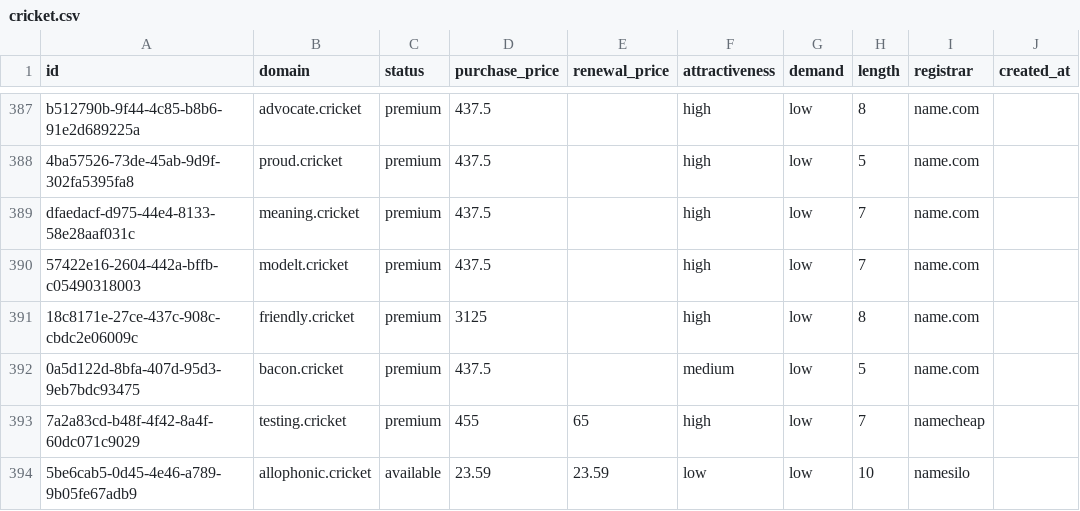
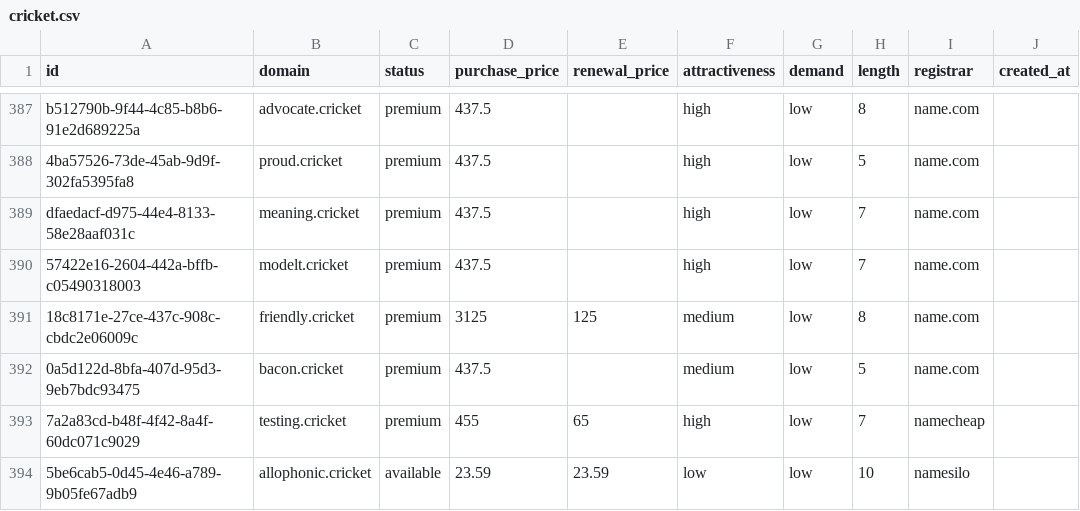
Before and after one commit to UniqueDomains/cricket-oneword-domains, a CSV file: cricket.csv, drawn as a sheet; only a part is shown, gaps mark what is left out; the diff names each change by its address in the sheet, - before the commit and + after, or states it on an @@ line.

Commit message:
Domains update

```diff
--- a/cricket.csv
+++ b/cricket.csv
-E391 (renewal_price): (empty)
+E391 (renewal_price): 125
-F391 (attractiveness): high
+F391 (attractiveness): medium
```
Also changed, not shown: 4 other files.
